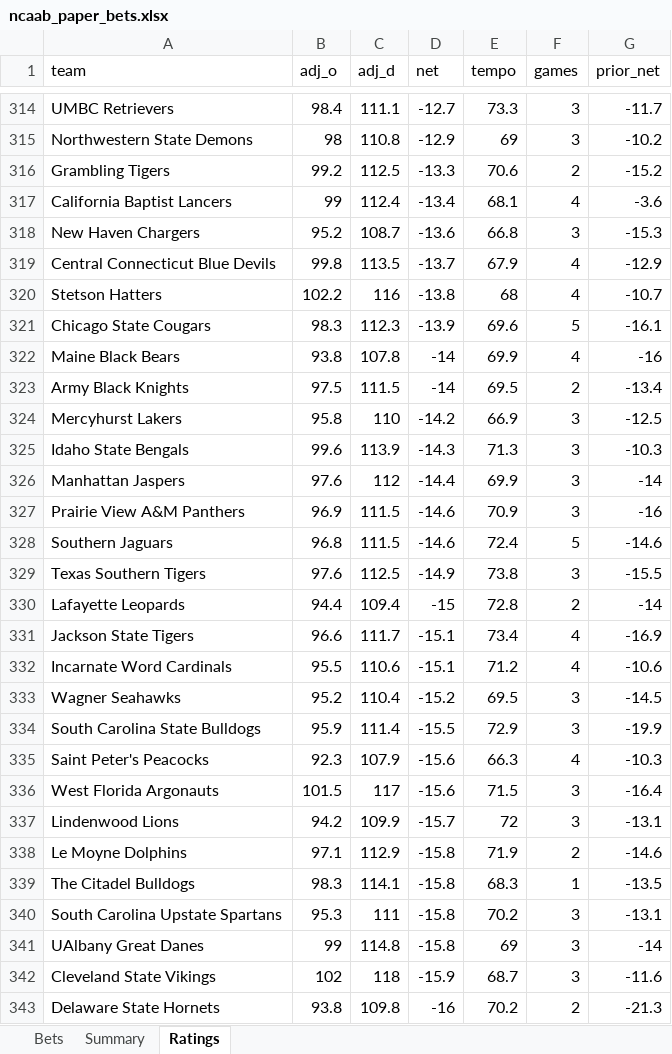
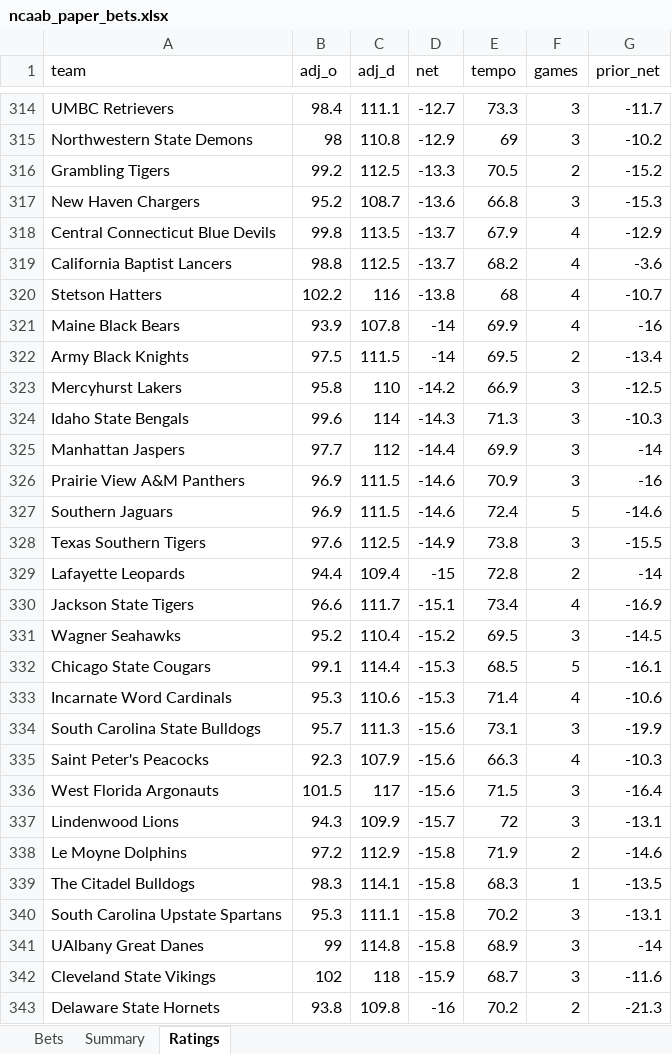
Before and after one commit to colebeasley10-glitch/pm-edge, an Excel workbook: ncaab_grader/data/ncaab_paper_bets.xlsx, sheet Ratings, drawn as a sheet; only a part is shown, gaps mark what is left out; values as stored, in another font and other column widths than the file's, no borders; removed rows and columns are numbered as before the commit, all else as after; the diff covers the shown part only; the diff names each change by its address in the sheet, - before the commit and + after, or states it on an @@ line.

Commit message:
NCAAB model round [skip ci]

```diff
--- a/ncaab_grader/data/ncaab_paper_bets.xlsx (sheet Ratings)
+++ b/ncaab_grader/data/ncaab_paper_bets.xlsx (sheet Ratings)
-E316 (tempo): 70.6
+E316 (tempo): 70.5
-row 317: California Baptist Lancers | 99 | 112.4 | -13.4 | 68.1 | 4 | -3.6
+row 319: California Baptist Lancers | 98.8 | 112.5 | -13.7 | 68.2 | 4 | -3.6
-row 321: Chicago State Cougars | 98.3 | 112.3 | -13.9 | 69.6 | 5 | -16.1
-B321 (adj_o): 93.8
+B321 (adj_o): 93.9
-C324 (adj_d): 113.9
+C324 (adj_d): 114
-B325 (adj_o): 97.6
+B325 (adj_o): 97.7
-B327 (adj_o): 96.8
+B327 (adj_o): 96.9
-row 332: Incarnate Word Cardinals | 95.5 | 110.6 | -15.1 | 71.2 | 4 | -10.6
+row 332: Chicago State Cougars | 99.1 | 114.4 | -15.3 | 68.5 | 5 | -16.1
+row 333: Incarnate Word Cardinals | 95.3 | 110.6 | -15.3 | 71.4 | 4 | -10.6
-B334 (adj_o): 95.9
+B334 (adj_o): 95.7
-C334 (adj_d): 111.4
+C334 (adj_d): 111.3
-D334 (net): -15.5
+D334 (net): -15.6
-E334 (tempo): 72.9
+E334 (tempo): 73.1
-B337 (adj_o): 94.2
+B337 (adj_o): 94.3
-B338 (adj_o): 97.1
+B338 (adj_o): 97.2
-C340 (adj_d): 111
+C340 (adj_d): 111.1
-E341 (tempo): 69
+E341 (tempo): 68.9
```
Also changed, not shown: 10 added rows, 10 removed rows and 87 edited cells elsewhere in this sheet, 2 other files.
